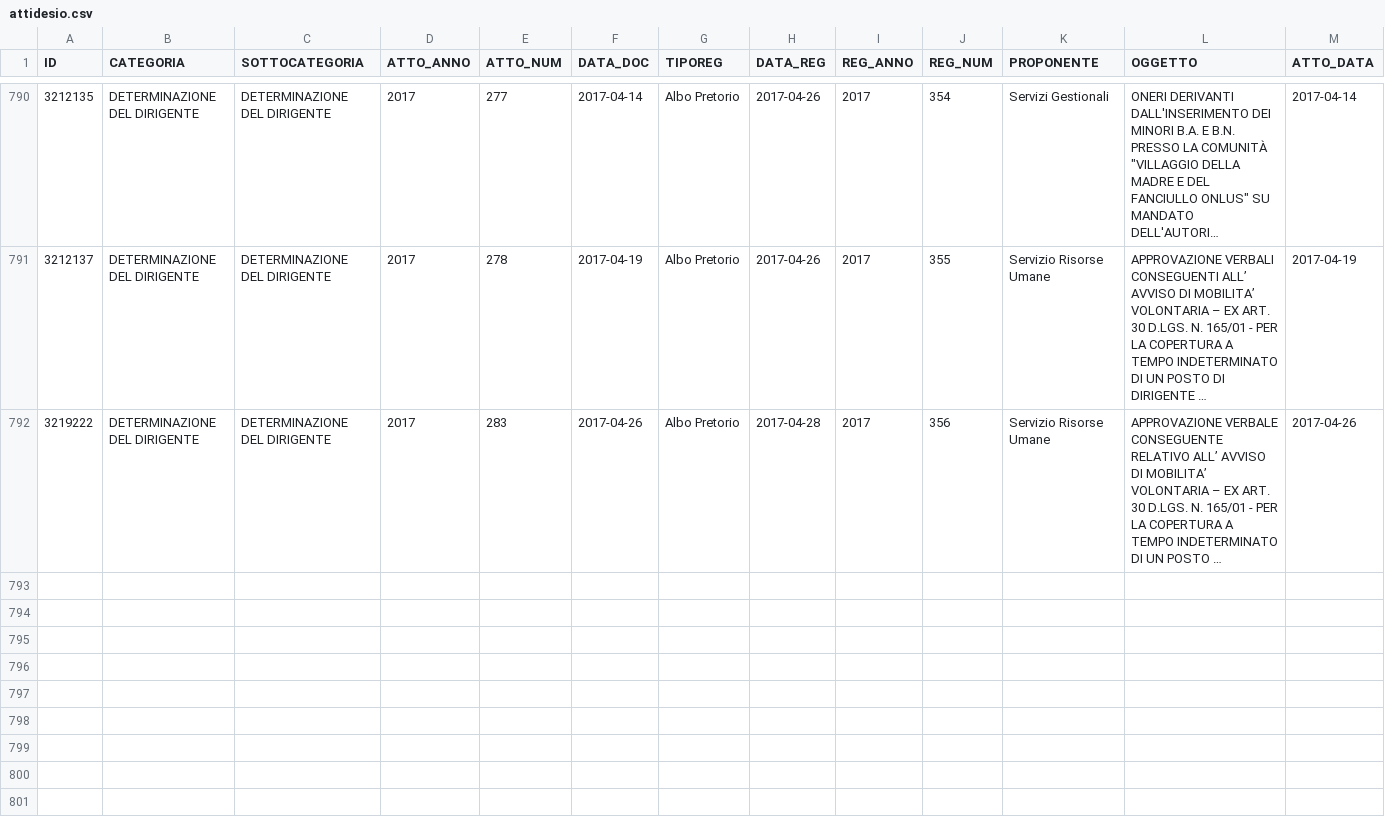
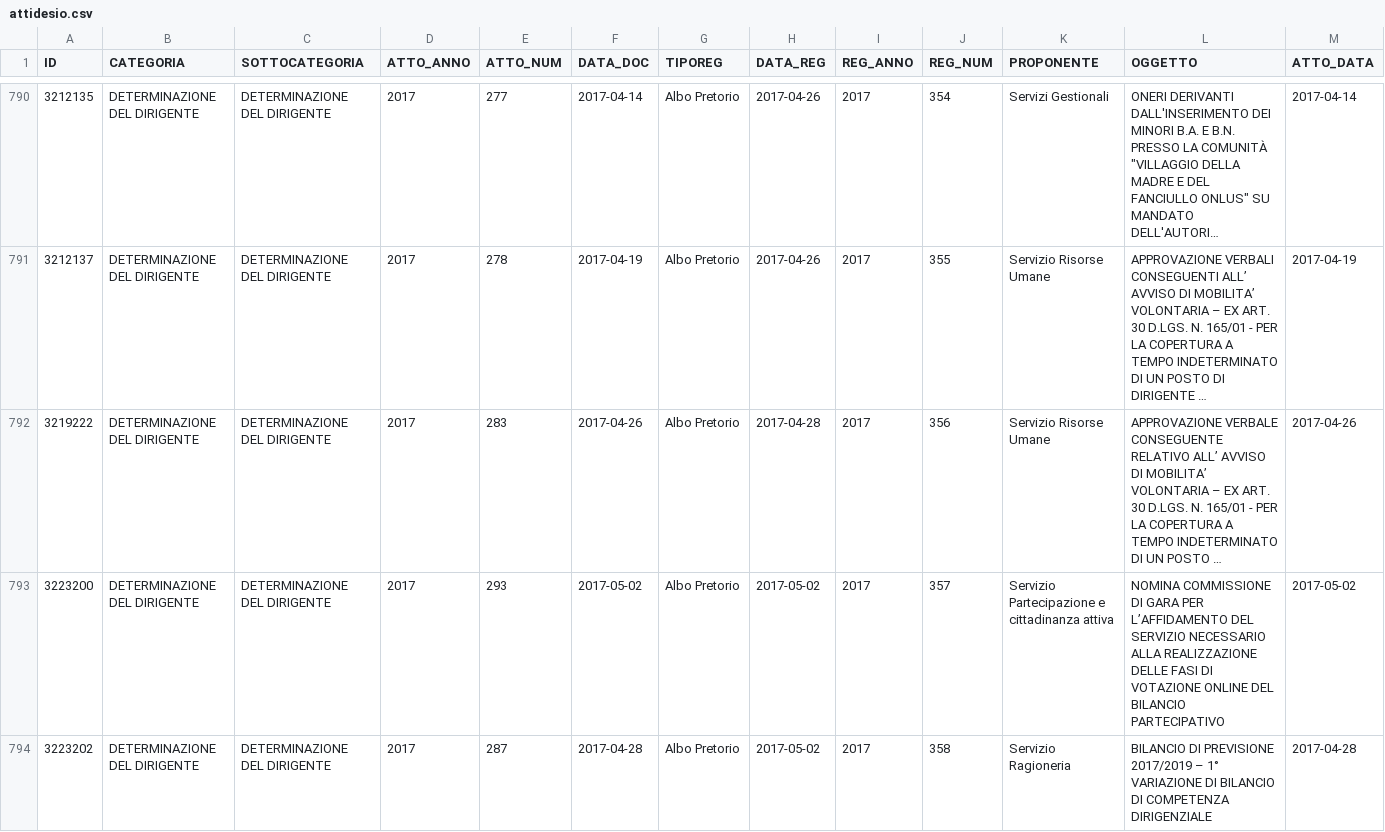
Before and after one commit to ipersoft/trasparenzadesio, a CSV file: attidesio.csv, drawn as a sheet; only a part is shown, gaps mark what is left out; long unchanged cells end in …; rows hold the shown columns only; the diff covers the shown part only; the diff names each change by its address in the sheet, - before the commit and + after, or states it on an @@ line.

```diff
--- a/attidesio.csv
+++ b/attidesio.csv
+row 793: 3223200 | DETERMINAZIONE DEL DIRIGENTE | DETERMINAZIONE DEL DIRIGENTE | 2017 | 293 | 2017-05-02 | Albo Pretorio | 2017-05-02 | 2017 | 357 | Servizio Partecipazione e cittadinanza attiva | NOMINA COMMISSIONE DI GARA PER L’AFFIDAMENTO DEL SERVIZIO NECESSARIO ALLA REALIZZAZIONE DELLE FASI DI VOTAZIONE ONLINE DEL BILANCIO PARTECIPATIVO | 2017-05-02
+row 794: 3223202 | DETERMINAZIONE DEL DIRIGENTE | DETERMINAZIONE DEL DIRIGENTE | 2017 | 287 | 2017-04-28 | Albo Pretorio | 2017-05-02 | 2017 | 358 | Servizio Ragioneria | BILANCIO DI PREVISIONE 2017/2019 – 1° VARIAZIONE DI BILANCIO DI COMPETENZA DIRIGENZIALE | 2017-04-28
```
Also changed, not shown: 2 added rows elsewhere in this file, 1 other file.
